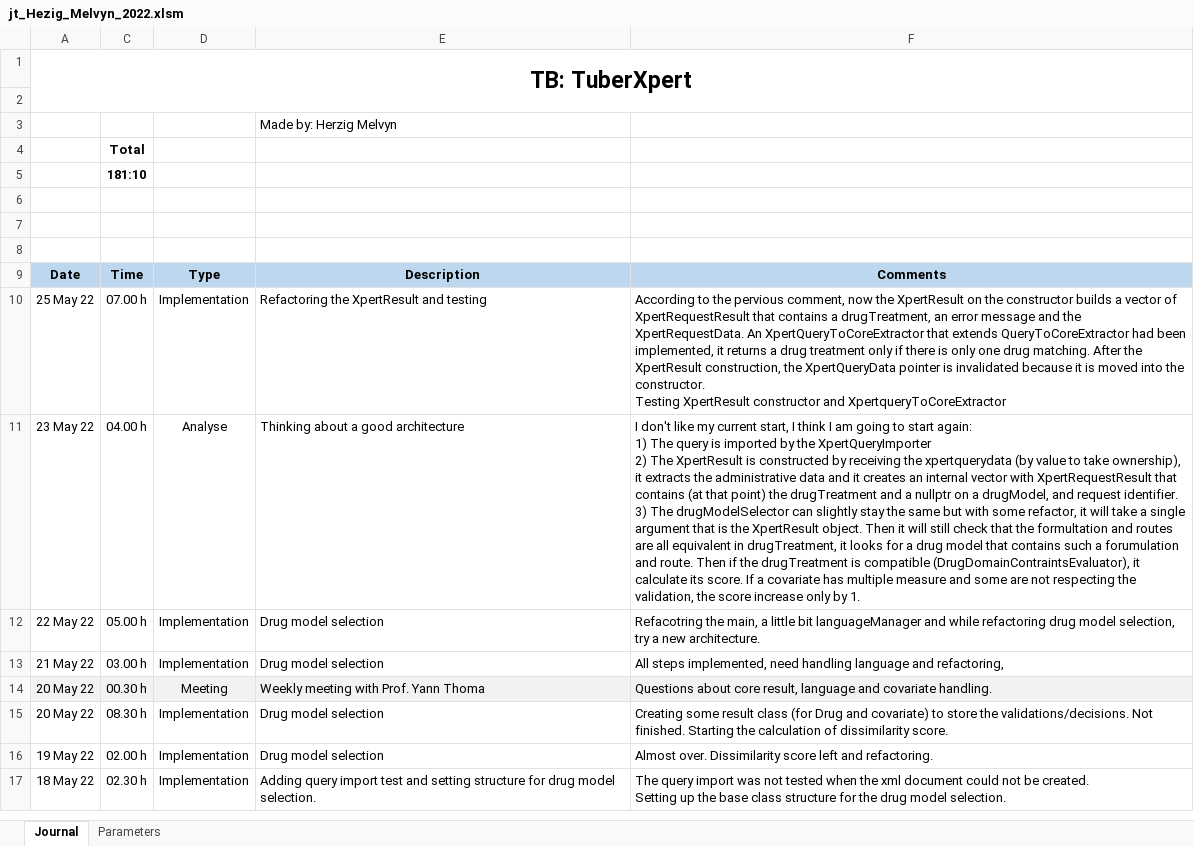
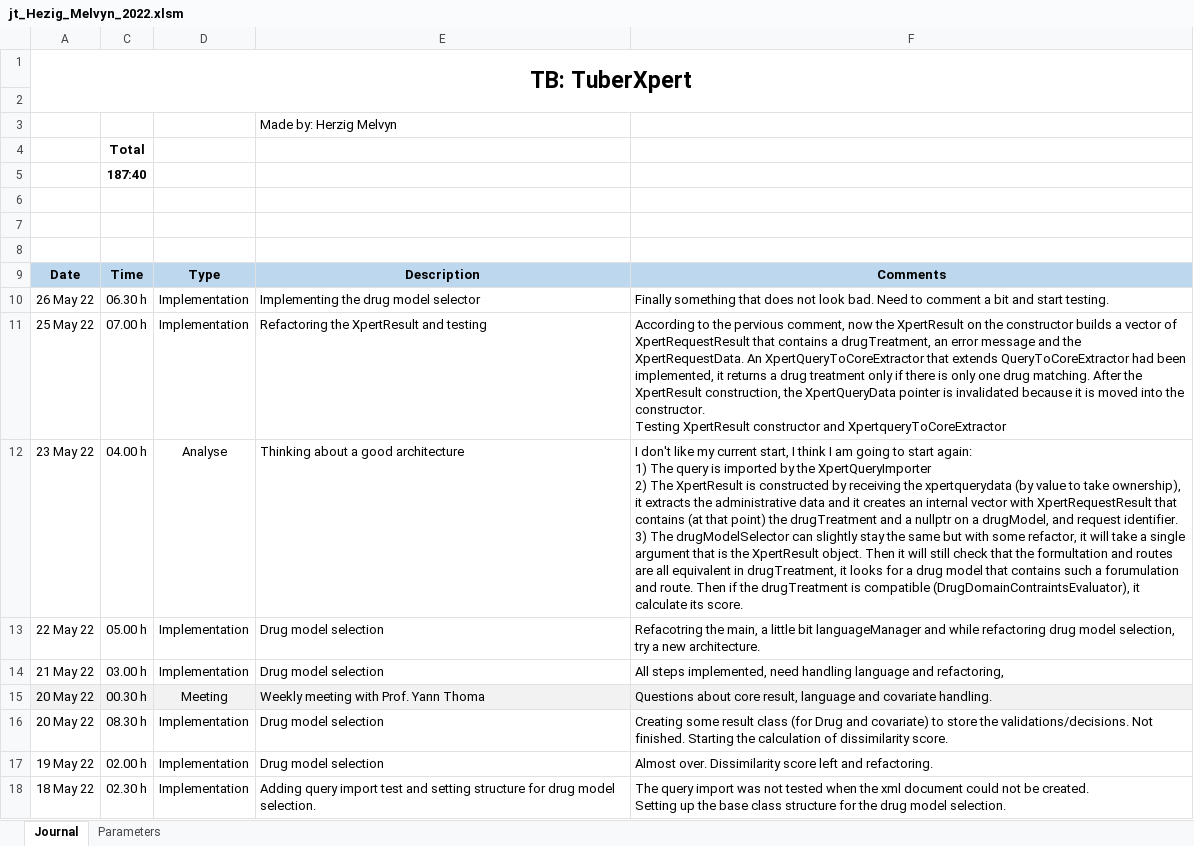
Before and after one commit to MelvynHerzig/2022-herzig, an Excel workbook: publi/jt_Hezig_Melvyn_2022.xlsm, sheet Journal, drawn as a sheet; only a part is shown; values as stored, in another font and other column widths than the file's, no borders; charts and pictures not drawn; addresses are those after the commit; the diff names each change by its address in the sheet, - before the commit and + after, or states it on an @@ line.

Commit message:
Implementing the drug model selector
Comments & tests upcoming next

```diff
--- a/publi/jt_Hezig_Melvyn_2022.xlsm (sheet Journal)
+++ b/publi/jt_Hezig_Melvyn_2022.xlsm (sheet Journal)
-C5: 181:10
+C5: 187:40
+row 10: 26 May 22 | 06.30 h | Implementation | Implementing the drug model selector | Finally something that does not look bad. Need to comment a bit and start testing.
-F12: …its score. If a covariate has multiple measure and some are not respecting the validation, the score increase only by 1.
+F12: …its score.
```
Also changed, not shown: hidden cells, 13 other files.
